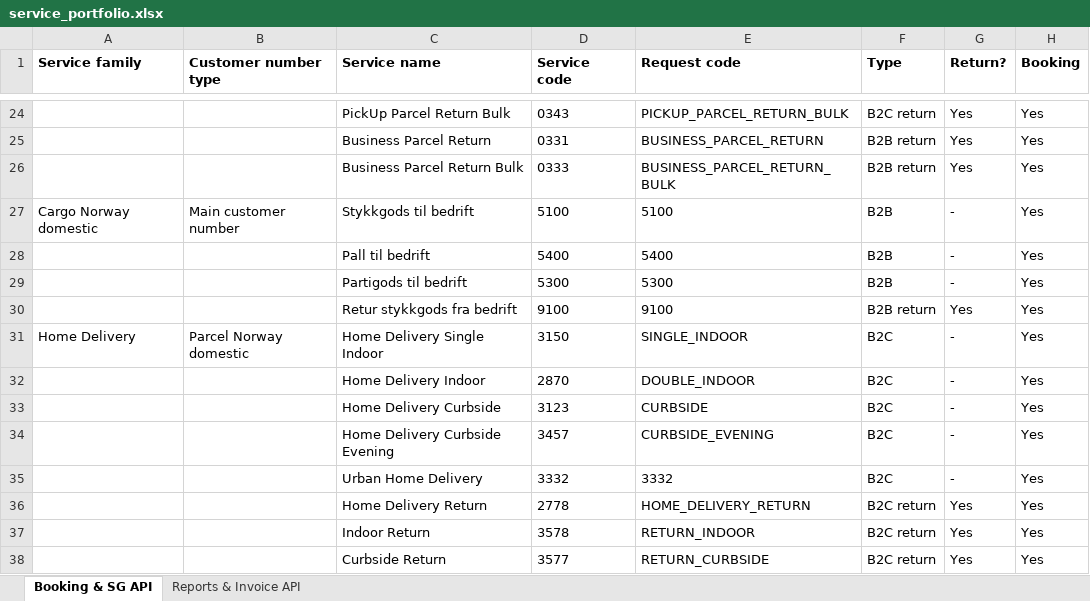
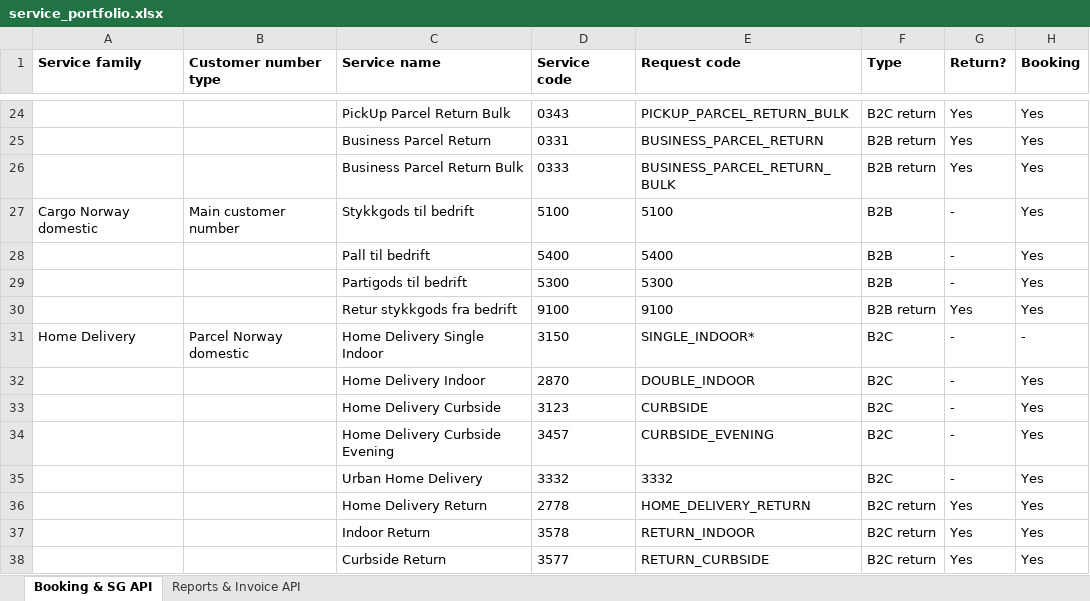
Before and after one commit to bring/developer-site, an Excel workbook: static/services/service_portfolio.xlsx, sheet Booking & SG API, drawn as a sheet; only a part is shown, gaps mark what is left out; values as stored, in another font and other column widths than the file's, no borders; the diff names each change by its address in the sheet, - before the commit and + after, or states it on an @@ line.

Commit message:
Remove booking api from single indoor

```diff
--- a/static/services/service_portfolio.xlsx (sheet Booking & SG API)
+++ b/static/services/service_portfolio.xlsx (sheet Booking & SG API)
-E31 (Request code): SINGLE_INDOOR
+E31 (Request code): SINGLE_INDOOR*
-H31 (Booking): Yes
+H31 (Booking): -
```
Also changed, not shown: 1 other file.
